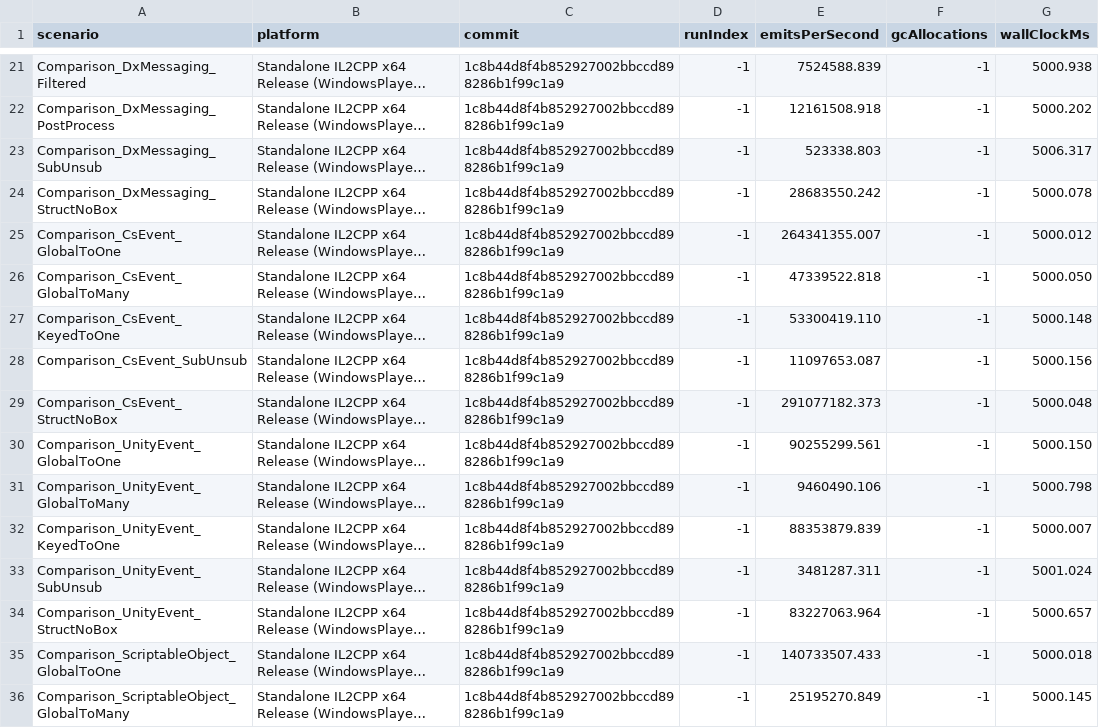
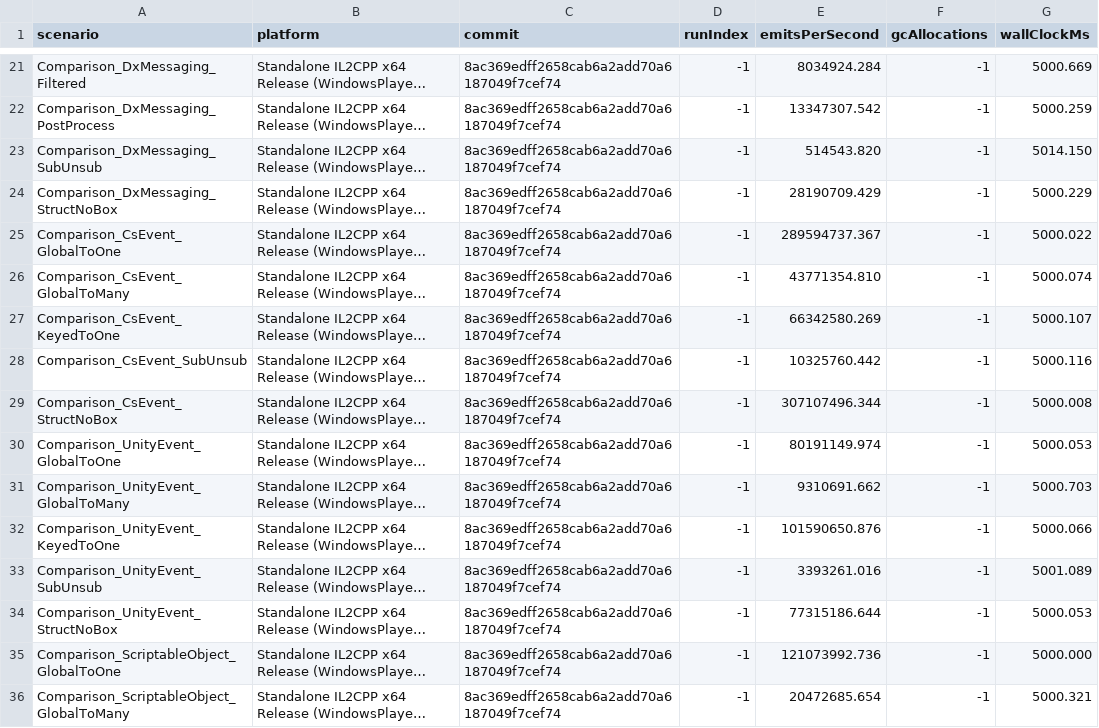
Before and after one commit to Ambiguous-Interactive/DxMessaging, a CSV file: docs/architecture/perf-baseline.csv, drawn as a sheet; only a part is shown, gaps mark what is left out; long unchanged cells end in …; the diff covers the shown part only; the diff names each change by its address in the sheet, - before the commit and + after, or states it on an @@ line.

```diff
--- a/docs/architecture/perf-baseline.csv
+++ b/docs/architecture/perf-baseline.csv
-C21:C36 (commit): 1c8b44d8f4b852927002bbccd898286b1f99c1a9
+C21:C36 (commit): 8ac369edff2658cab6a2add70a6187049f7cef74
-E21 (emitsPerSecond): 7524588.839
+E21 (emitsPerSecond): 8034924.284
-G21 (wallClockMs): 5000.938
+G21 (wallClockMs): 5000.669
-E22 (emitsPerSecond): 12161508.918
+E22 (emitsPerSecond): 13347307.542
-G22 (wallClockMs): 5000.202
+G22 (wallClockMs): 5000.259
-E23 (emitsPerSecond): 523338.803
+E23 (emitsPerSecond): 514543.820
-G23 (wallClockMs): 5006.317
+G23 (wallClockMs): 5014.150
-E24 (emitsPerSecond): 28683550.242
+E24 (emitsPerSecond): 28190709.429
-G24 (wallClockMs): 5000.078
+G24 (wallClockMs): 5000.229
-E25 (emitsPerSecond): 264341355.007
+E25 (emitsPerSecond): 289594737.367
-G25 (wallClockMs): 5000.012
+G25 (wallClockMs): 5000.022
-E26 (emitsPerSecond): 47339522.818
+E26 (emitsPerSecond): 43771354.810
-G26 (wallClockMs): 5000.050
+G26 (wallClockMs): 5000.074
-E27 (emitsPerSecond): 53300419.110
+E27 (emitsPerSecond): 66342580.269
-G27 (wallClockMs): 5000.148
+G27 (wallClockMs): 5000.107
-E28 (emitsPerSecond): 11097653.087
+E28 (emitsPerSecond): 10325760.442
-G28 (wallClockMs): 5000.156
+G28 (wallClockMs): 5000.116
-E29 (emitsPerSecond): 291077182.373
+E29 (emitsPerSecond): 307107496.344
-G29 (wallClockMs): 5000.048
+G29 (wallClockMs): 5000.008
-E30 (emitsPerSecond): 90255299.561
+E30 (emitsPerSecond): 80191149.974
-G30 (wallClockMs): 5000.150
+G30 (wallClockMs): 5000.053
-E31 (emitsPerSecond): 9460490.106
+E31 (emitsPerSecond): 9310691.662
-G31 (wallClockMs): 5000.798
+G31 (wallClockMs): 5000.703
-E32 (emitsPerSecond): 88353879.839
+E32 (emitsPerSecond): 101590650.876
-G32 (wallClockMs): 5000.007
+G32 (wallClockMs): 5000.066
-E33 (emitsPerSecond): 3481287.311
+E33 (emitsPerSecond): 3393261.016
-G33 (wallClockMs): 5001.024
+G33 (wallClockMs): 5001.089
-E34 (emitsPerSecond): 83227063.964
+E34 (emitsPerSecond): 77315186.644
-G34 (wallClockMs): 5000.657
+G34 (wallClockMs): 5000.053
-E35 (emitsPerSecond): 140733507.433
+E35 (emitsPerSecond): 121073992.736
-G35 (wallClockMs): 5000.018
+G35 (wallClockMs): 5000.000
-E36 (emitsPerSecond): 25195270.849
+E36 (emitsPerSecond): 20472685.654
-G36 (wallClockMs): 5000.145
+G36 (wallClockMs): 5000.321
```
Also changed, not shown: 122 edited cells elsewhere in this file, 1 other file.
